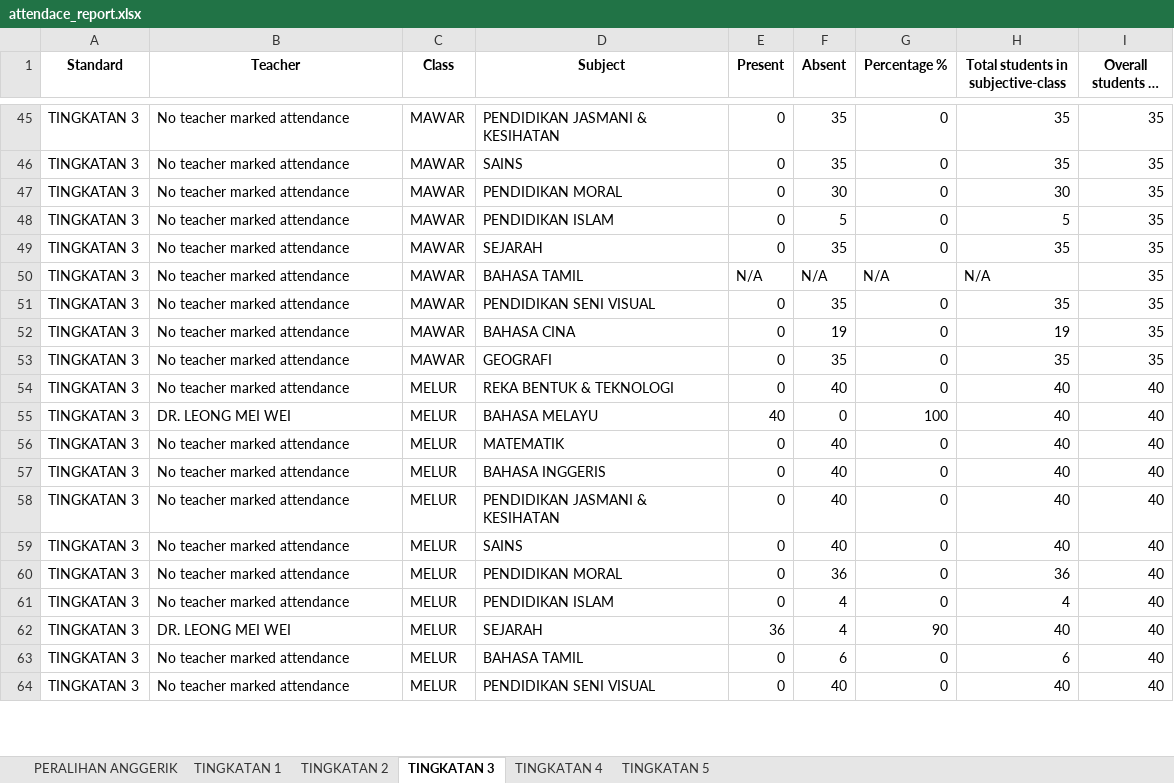
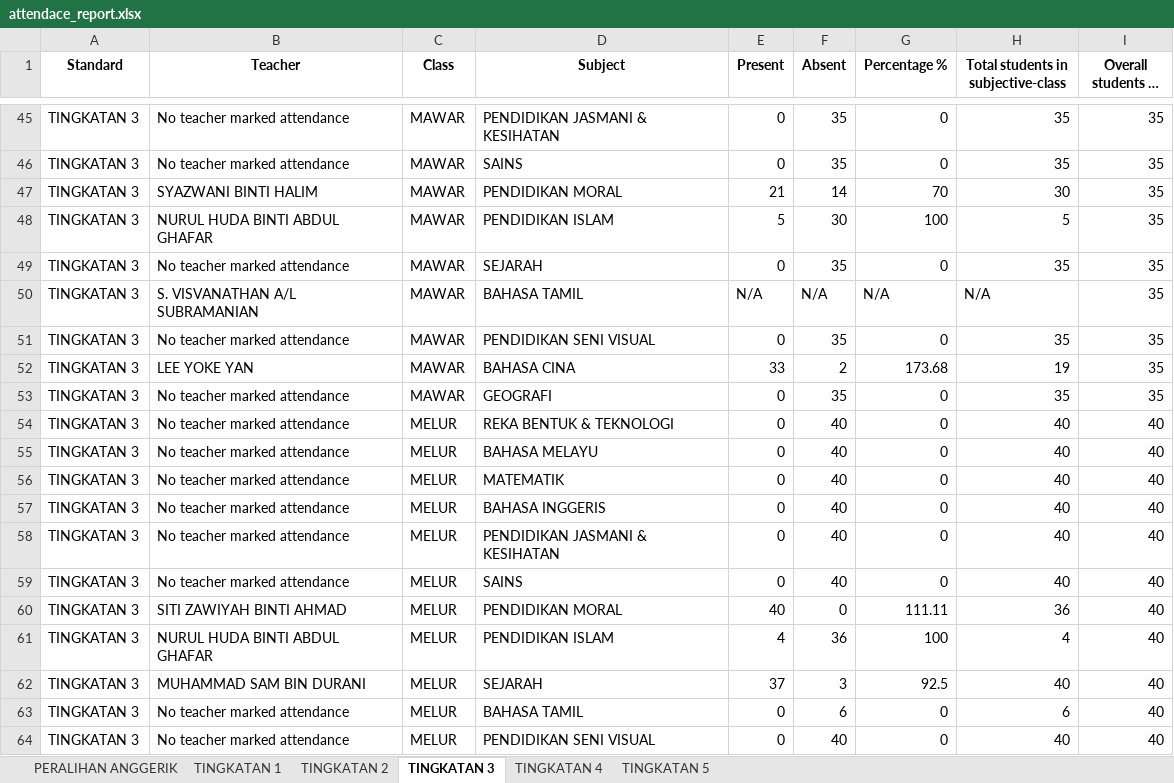
Before and after one commit to mashoodurrehmanofficial/aerobonez_attendance_system, an Excel workbook: attendace_report.xlsx, sheet TINGKATAN 3, drawn as a sheet; only a part is shown, gaps mark what is left out; long unchanged cells end in …; values as stored, in another font and other column widths than the file's, no borders; the diff covers the shown part only; the diff names each change by its address in the sheet, - before the commit and + after, or states it on an @@ line.

```diff
--- a/attendace_report.xlsx (sheet TINGKATAN 3)
+++ b/attendace_report.xlsx (sheet TINGKATAN 3)
-B47 (Teacher): No teacher marked attendance
+B47 (Teacher): SYAZWANI BINTI HALIM
-E47 (Present): 0
+E47 (Present): 21
-F47 (Absent): 30
+F47 (Absent): 14
-G47 (Percentage %): 0
+G47 (Percentage %): 70
-B48 (Teacher): No teacher marked attendance
+B48 (Teacher): NURUL HUDA BINTI ABDUL GHAFAR
-E48 (Present): 0
+E48 (Present): 5
-F48 (Absent): 5
+F48 (Absent): 30
-G48 (Percentage %): 0
+G48 (Percentage %): 100
-B50 (Teacher): No teacher marked attendance
+B50 (Teacher): S. VISVANATHAN A/L SUBRAMANIAN
-B52 (Teacher): No teacher marked attendance
+B52 (Teacher): LEE YOKE YAN
-E52 (Present): 0
+E52 (Present): 33
-F52 (Absent): 19
+F52 (Absent): 2
-G52 (Percentage %): 0
+G52 (Percentage %): 173.68
-B55 (Teacher): DR. LEONG MEI WEI
+B55 (Teacher): No teacher marked attendance
-E55 (Present): 40
+E55 (Present): 0
-F55 (Absent): 0
+F55 (Absent): 40
-G55 (Percentage %): 100
+G55 (Percentage %): 0
-B60 (Teacher): No teacher marked attendance
+B60 (Teacher): SITI ZAWIYAH BINTI AHMAD
-E60 (Present): 0
+E60 (Present): 40
-F60 (Absent): 36
+F60 (Absent): 0
-G60 (Percentage %): 0
+G60 (Percentage %): 111.11
-B61 (Teacher): No teacher marked attendance
+B61 (Teacher): NURUL HUDA BINTI ABDUL GHAFAR
-E61 (Present): 0
+E61 (Present): 4
-F61 (Absent): 4
+F61 (Absent): 36
-G61 (Percentage %): 0
+G61 (Percentage %): 100
-B62 (Teacher): DR. LEONG MEI WEI
+B62 (Teacher): MUHAMMAD SAM BIN DURANI
-E62 (Present): 36
+E62 (Present): 37
-F62 (Absent): 4
+F62 (Absent): 3
-G62 (Percentage %): 90
+G62 (Percentage %): 92.5
```
Also changed, not shown: 131 edited cells elsewhere in this sheet, sheet TINGKATAN 1, sheet TINGKATAN 2, sheet TINGKATAN 4, sheet TINGKATAN 5, sheet PERALIHAN ANGGERIK, 2 other files.
